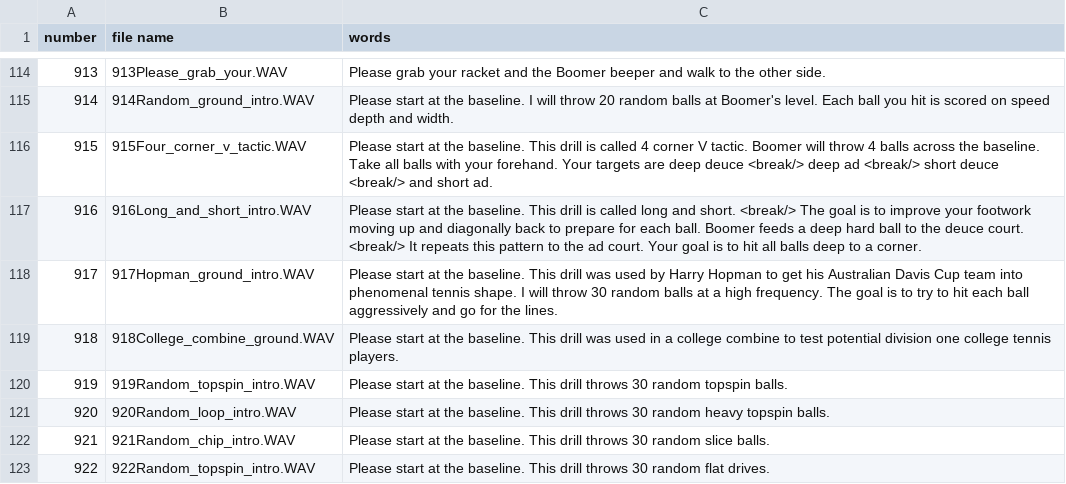
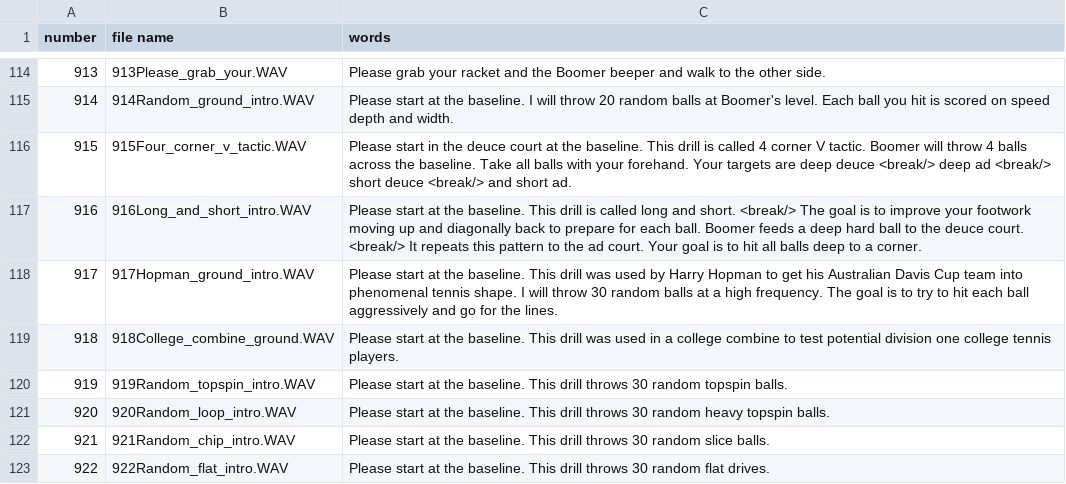
Before and after one commit to davidcjordan/tts_polly, a CSV file: demo_announcements.csv, drawn as a sheet; only a part is shown, gaps mark what is left out.

Commit message:
tweaking audio for first 11 drills

```diff
--- a/demo_announcements.csv
+++ b/demo_announcements.csv
@@ -115,3 +115,3 @@ number,file name,words
 914,914Random_ground_intro.WAV,Please start at the baseline. I will throw 20 random balls at Boomer's level. Each ball you hit is scored on speed depth and width.
-915,915Four_corner_v_tactic.WAV,Please start at the baseline. This drill is called 4 corner V tactic. Boomer will throw 4 balls across the baseline. Take all balls with your forehand. Your targets are deep deuce <break/> deep ad <break/> short deuce <break/> and short ad.
+915,915Four_corner_v_tactic.WAV,Please start in the deuce court at the baseline. This drill is called 4 corner V tactic. Boomer will throw 4 balls across the baseline. Take all balls with your forehand. Your targets are deep deuce <break/> deep ad <break/> short deuce <break/> and short ad.
 916,916Long_and_short_intro.WAV,Please start at the baseline. This drill is called long and short. <break/> The goal is to improve your footwork moving up and diagonally back to prepare for each ball. Boomer feeds a deep hard ball to the deuce court. <break/> It repeats this pattern to the ad court. Your goal is to hit all balls deep to a corner.
@@ -122,2 +122,2 @@ number,file name,words
 921,921Random_chip_intro.WAV,Please start at the baseline. This drill throws 30 random slice balls.
-922,922Random_topspin_intro.WAV,Please start at the baseline. This drill throws 30 random flat drives.
+922,922Random_flat_intro.WAV,Please start at the baseline. This drill throws 30 random flat drives.
```
